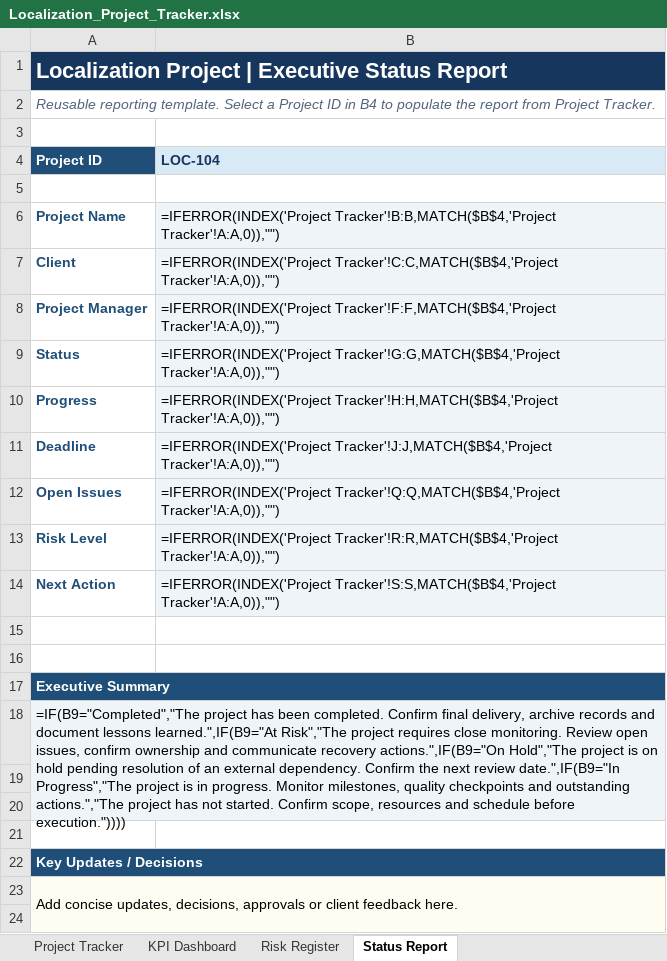
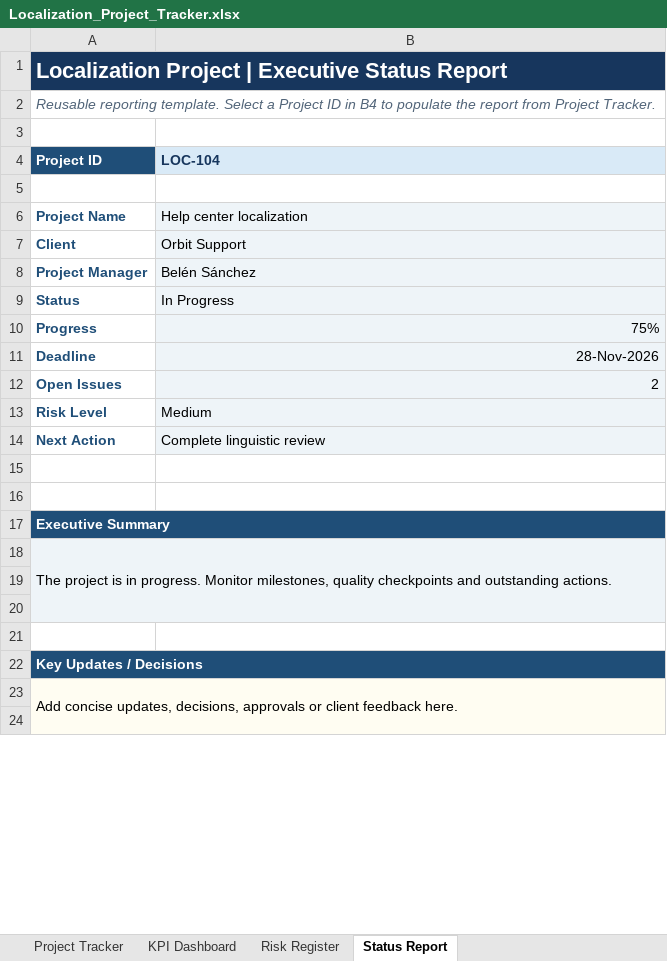
Before and after one commit to sanchezbelen021-rgb/localization-project-management-toolkit, an Excel workbook: Localization_Project_Tracker.xlsx, sheet Status Report, drawn as a sheet; only a part is shown; values as stored, in another font and other column widths than the file's, no borders; formulas without a stored value are shown as written; the diff names each change by its address in the sheet, - before the commit and + after, or states it on an @@ line.

Commit message:
Add project tracker and KPI dashboard.

```diff
--- a/Localization_Project_Tracker.xlsx (sheet Status Report)
+++ b/Localization_Project_Tracker.xlsx (sheet Status Report)
-B6 (LOC-104): =IFERROR(INDEX('Project Tracker'!B:B,MATCH($B$4,'Project Tracker'!A:A,0)),"")
+B6 (LOC-104): Help center localization
-B7 (LOC-104): =IFERROR(INDEX('Project Tracker'!C:C,MATCH($B$4,'Project Tracker'!A:A,0)),"")
+B7 (LOC-104): Orbit Support
-B8 (LOC-104): =IFERROR(INDEX('Project Tracker'!F:F,MATCH($B$4,'Project Tracker'!A:A,0)),"")
+B8 (LOC-104): Belén Sánchez
-B9 (LOC-104): =IFERROR(INDEX('Project Tracker'!G:G,MATCH($B$4,'Project Tracker'!A:A,0)),"")
+B9 (LOC-104): In Progress
-B10 (LOC-104): =IFERROR(INDEX('Project Tracker'!H:H,MATCH($B$4,'Project Tracker'!A:A,0)),"")
+B10 (LOC-104): 75%
-B11 (LOC-104): =IFERROR(INDEX('Project Tracker'!J:J,MATCH($B$4,'Project Tracker'!A:A,0)),"")
+B11 (LOC-104): 28-Nov-2026
-B12 (LOC-104): =IFERROR(INDEX('Project Tracker'!Q:Q,MATCH($B$4,'Project Tracker'!A:A,0)),"")
+B12 (LOC-104): 2
-B13 (LOC-104): =IFERROR(INDEX('Project Tracker'!R:R,MATCH($B$4,'Project Tracker'!A:A,0)),"")
+B13 (LOC-104): Medium
-B14 (LOC-104): =IFERROR(INDEX('Project Tracker'!S:S,MATCH($B$4,'Project Tracker'!A:A,0)),"")
+B14 (LOC-104): Complete linguistic review
-A18 (Project ID): =IF(B9="Completed","The project has been completed. Confirm final delivery, archive records and document lessons learned.",IF(B9="At Risk","The project requires close monitoring. Review open issues, confirm ownership and communicate recovery actions.",IF(B9="On Hold","The project is on hold pending resolution of an external dependency. Confirm the next review date.",IF(B9="In Progress","The project is in progress. Monitor milestones, quality checkpoints and outstanding actions.","The project has not started. Confirm scope, resources and schedule before execution."))))
+A18 (Project ID): The project is in progress. Monitor milestones, quality checkpoints and outstanding actions.
```
Also changed, not shown: sheet Project Tracker, sheet KPI Dashboard, charts or pictures.
